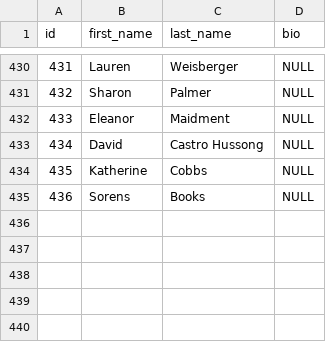
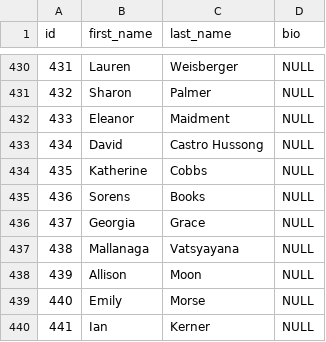
Before and after one commit to UlrikeDetective/code, a CSV file: SQL/PostGre/book_data/data/authors.csv, drawn as a sheet; only a part is shown, gaps mark what is left out.

```diff
--- a/SQL/PostGre/book_data/data/authors.csv
+++ b/SQL/PostGre/book_data/data/authors.csv
@@ -435 +435,6 @@
 436,"Sorens","Books",NULL
+437,"Georgia","Grace",NULL
+438,"Mallanaga","Vatsyayana",NULL
+439,"Allison","Moon",NULL
+440,"Emily","Morse",NULL
+441,"Ian","Kerner",NULL
```
Also changed, not shown: SQL/PostGre/book_data/data/books.csv, SQL/PostGre/book_data/data/customers.csv, 4 other files.
